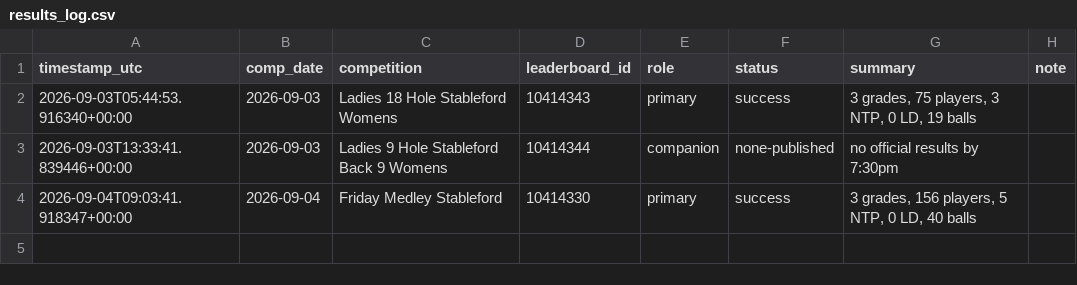
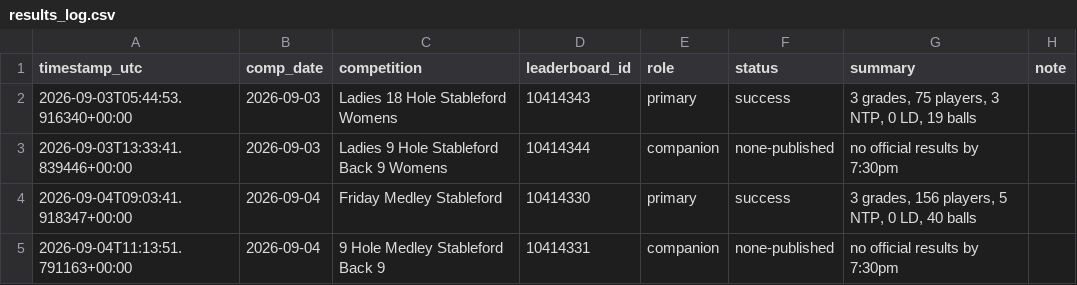
Before and after one commit to Bidgee182/wwcc-weather-page, a CSV file: data/results_log.csv, drawn as a sheet.

```diff
--- a/data/results_log.csv
+++ b/data/results_log.csv
@@ -4 +4,2 @@ timestamp_utc,comp_date,competition,leaderboard_id,role,status,summary,note
 2026-09-04T09:03:41.918347+00:00,2026-09-04,Friday Medley Stableford,10414330,primary,success,"3 grades, 156 players, 5 NTP, 0 LD, 40 balls",
+2026-09-04T11:13:51.791163+00:00,2026-09-04,9 Hole Medley Stableford Back 9,10414331,companion,none-published,no official results by 7:30pm,
```
Also changed, not shown: data/email_log.csv, 2 other files.
